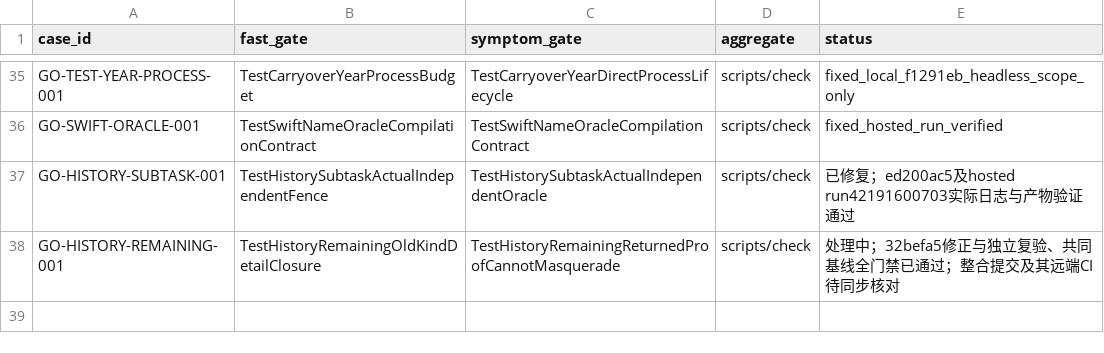
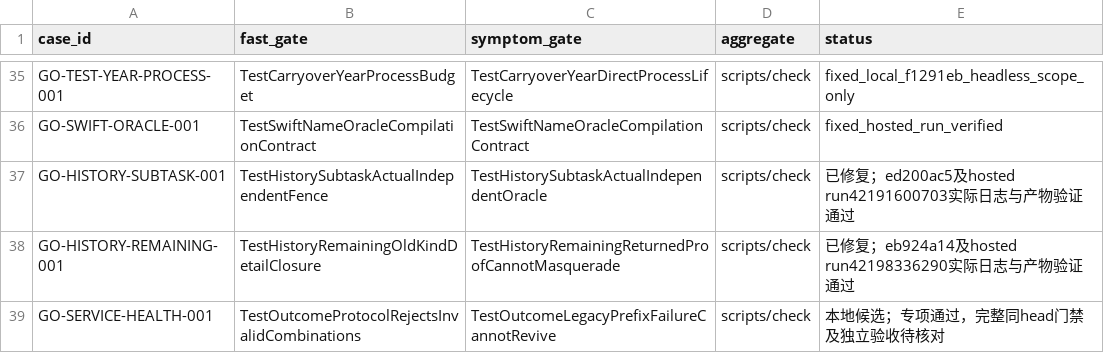
Before and after one commit to ferrumlux/noonmark-go, a TSV file: ports/mygo/docs/engineering/failure-cases/gates.tsv, drawn as a sheet; only a part is shown, gaps mark what is left out.

Commit message:
fix(storage): retain session failure outcomes
Add atomic typed outcomes and sticky session health without changing storage wire or legacy first errors. Gate all legacy mutators after a known failure and retain normal rejection writability. Integrate independent acceptance tests, reviewed source fences and completed prior hosted CI evidence.

Case: GO-SERVICE-HEALTH-001
Task-Id: service-typed-outcome

```diff
--- a/ports/mygo/docs/engineering/failure-cases/gates.tsv
+++ b/ports/mygo/docs/engineering/failure-cases/gates.tsv
@@ -37,2 +37,3 @@ GO-SWIFT-ORACLE-001	TestSwiftNameOracleCompilationContract	TestSwiftNameOracleCo
 GO-HISTORY-SUBTASK-001	TestHistorySubtaskActualIndependentFence	TestHistorySubtaskActualIndependentOracle	scripts/check	已修复；ed200ac5及hosted run42191600703实际日志与产物验证通过
-GO-HISTORY-REMAINING-001	TestHistoryRemainingOldKindDetailClosure	TestHistoryRemainingReturnedProofCannotMasquerade	scripts/check	处理中；32befa5修正与独立复验、共同基线全门禁已通过；整合提交及其远端CI待同步核对
+GO-HISTORY-REMAINING-001	TestHistoryRemainingOldKindDetailClosure	TestHistoryRemainingReturnedProofCannotMasquerade	scripts/check	已修复；eb924a14及hosted run42198336290实际日志与产物验证通过
+GO-SERVICE-HEALTH-001	TestOutcomeProtocolRejectsInvalidCombinations	TestOutcomeLegacyPrefixFailureCannotRevive	scripts/check	本地候选；专项通过，完整同head门禁及独立验收待核对
```
Also changed, not shown: 25 other files.
